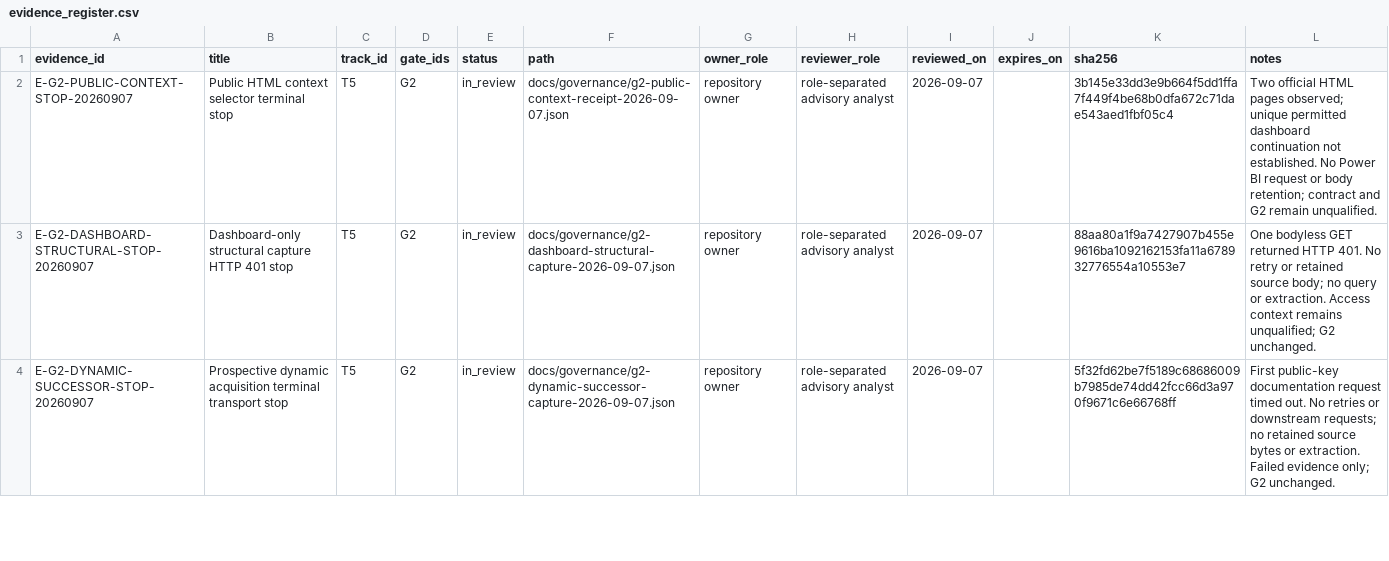
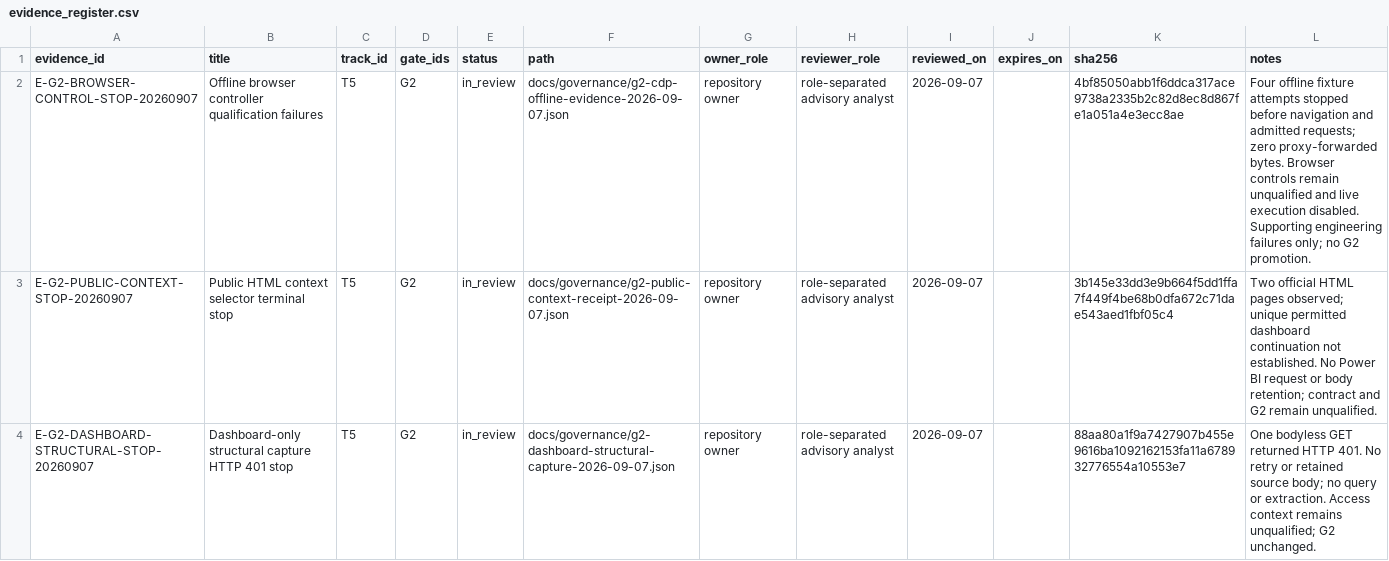
Before and after one commit to edithatogo/global-family-justice-data, a CSV file: programme/evidence_register.csv, drawn as a sheet; only a part is shown; the shorter side is filled out with more unchanged rows.

Commit message:
Harden browser path policy and add offline target-interception diagnostics

```diff
--- a/programme/evidence_register.csv
+++ b/programme/evidence_register.csv
@@ -1,2 +1,3 @@
 evidence_id,title,track_id,gate_ids,status,path,owner_role,reviewer_role,reviewed_on,expires_on,sha256,notes
+E-G2-BROWSER-CONTROL-STOP-20260907,Offline browser controller qualification failures,T5,G2,in_review,docs/governance/g2-cdp-offline-evidence-2026-09-07.json,repository owner,role-separated advisory analyst,2026-09-07,,4bf85050abb1f6ddca317ace9738a2335b2c82d8ec8d867fe1a051a4e3ecc8ae,Four offline fixture attempts stopped before navigation and admitted requests; zero proxy-forwarded bytes. Browser controls remain unqualified and live execution disabled. Supporting engineering failures only; no G2 promotion.
 E-G2-PUBLIC-CONTEXT-STOP-20260907,Public HTML context selector terminal stop,T5,G2,in_review,docs/governance/g2-public-context-receipt-2026-09-07.json,repository owner,role-separated advisory analyst,2026-09-07,,3b145e33dd3e9b664f5dd1ffa7f449f4be68b0dfa672c71dae543aed1fbf05c4,Two official HTML pages observed; unique permitted dashboard continuation not established. No Power BI request or body retention; contract and G2 remain unqualified.
```
Also changed, not shown: 12 other files.
